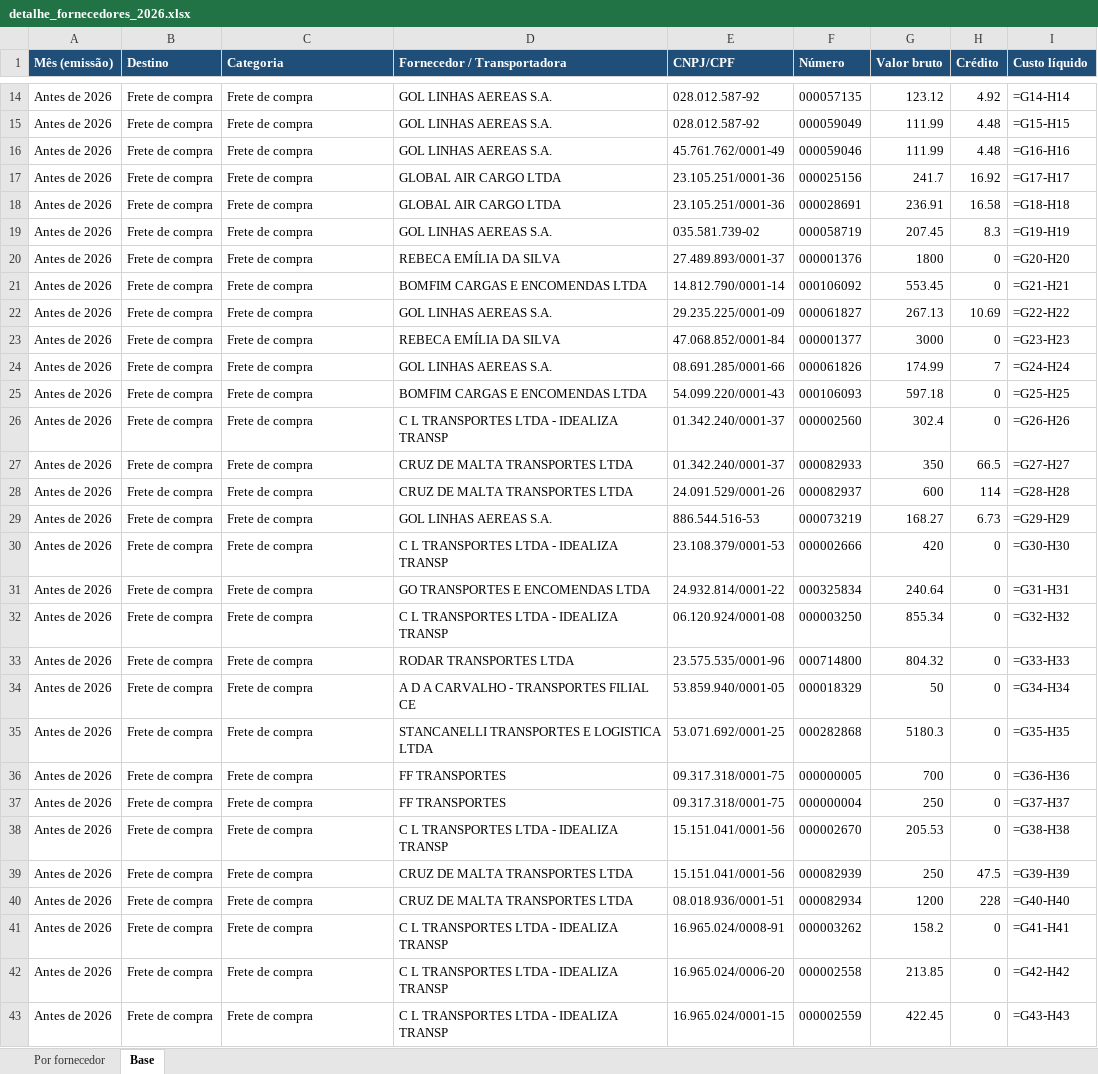
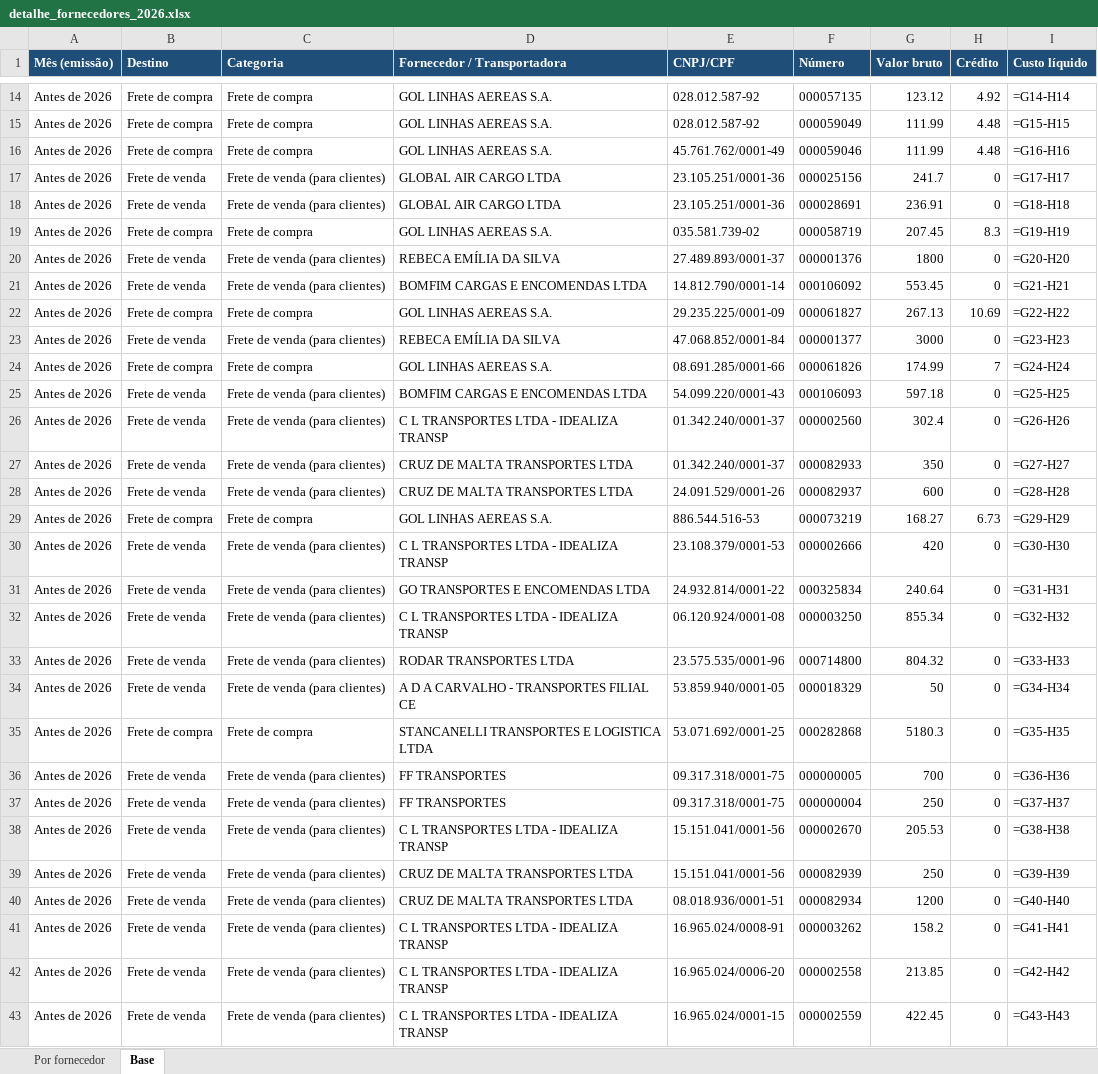
Before and after one commit to renanferreiramartinspb-code/planilha-dre, an Excel workbook: detalhe_fornecedores_2026.xlsx, sheet Base, drawn as a sheet; only a part is shown, gaps mark what is left out; values as stored, in another font and other column widths than the file's, no borders; formulas without a stored value are shown as written; the diff covers the shown part only; the diff names each change by its address in the sheet, - before the commit and + after, or states it on an @@ line.

```diff
--- a/detalhe_fornecedores_2026.xlsx (sheet Base)
+++ b/detalhe_fornecedores_2026.xlsx (sheet Base)
-B17:B18 (Destino): Frete de compra
+B17:B18 (Destino): Frete de venda
-C17:C18 (Categoria): Frete de compra
+C17:C18 (Categoria): Frete de venda (para clientes)
-H17 (Crédito): 16.92
+H17 (Crédito): 0
-H18 (Crédito): 16.58
+H18 (Crédito): 0
-B20:B21 (Destino): Frete de compra
+B20:B21 (Destino): Frete de venda
-C20:C21 (Categoria): Frete de compra
+C20:C21 (Categoria): Frete de venda (para clientes)
-B23 (Destino): Frete de compra
+B23 (Destino): Frete de venda
-C23 (Categoria): Frete de compra
+C23 (Categoria): Frete de venda (para clientes)
-B25:B28 (Destino): Frete de compra
+B25:B28 (Destino): Frete de venda
-C25:C28 (Categoria): Frete de compra
+C25:C28 (Categoria): Frete de venda (para clientes)
-H27 (Crédito): 66.5
+H27 (Crédito): 0
-H28 (Crédito): 114
+H28 (Crédito): 0
-B30:B34 (Destino): Frete de compra
+B30:B34 (Destino): Frete de venda
-C30:C34 (Categoria): Frete de compra
+C30:C34 (Categoria): Frete de venda (para clientes)
-B36:B43 (Destino): Frete de compra
+B36:B43 (Destino): Frete de venda
-C36:C43 (Categoria): Frete de compra
+C36:C43 (Categoria): Frete de venda (para clientes)
-H39 (Crédito): 47.5
+H39 (Crédito): 0
-H40 (Crédito): 228
+H40 (Crédito): 0
```
Also changed, not shown: 173 edited cells elsewhere in this sheet, sheet Por fornecedor, almoxarifado_e_frete_venda_2026.xlsx, dre_almoxarifado_2026.xlsx, 2 other files.
